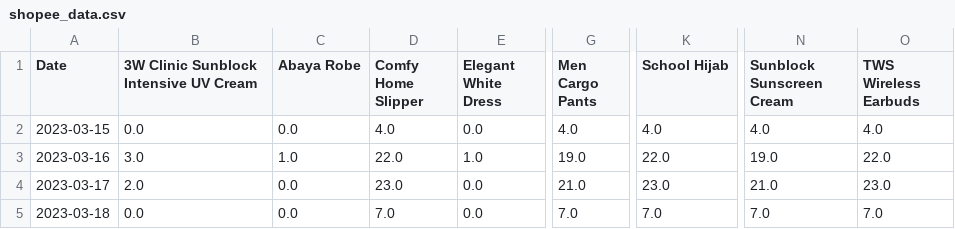
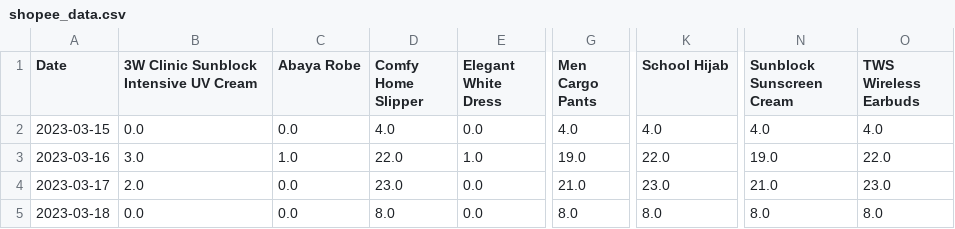
Before and after one commit to mnazwebsite/mnazwebsite.github.io, a CSV file: shopee_data.csv, drawn as a sheet; only a part is shown, gaps mark what is left out; the diff names each change by its address in the sheet, - before the commit and + after, or states it on an @@ line.

```diff
--- a/shopee_data.csv
+++ b/shopee_data.csv
-D5 (Comfy Home Slipper): 7.0
+D5 (Comfy Home Slipper): 8.0
-G5 (Men Cargo Pants): 7.0
+G5 (Men Cargo Pants): 8.0
-K5 (School Hijab): 7.0
+K5 (School Hijab): 8.0
-N5 (Sunblock Sunscreen Cream): 7.0
+N5 (Sunblock Sunscreen Cream): 8.0
-O5 (TWS Wireless Earbuds): 7.0
+O5 (TWS Wireless Earbuds): 8.0
```
Also changed, not shown: 2 other files.
